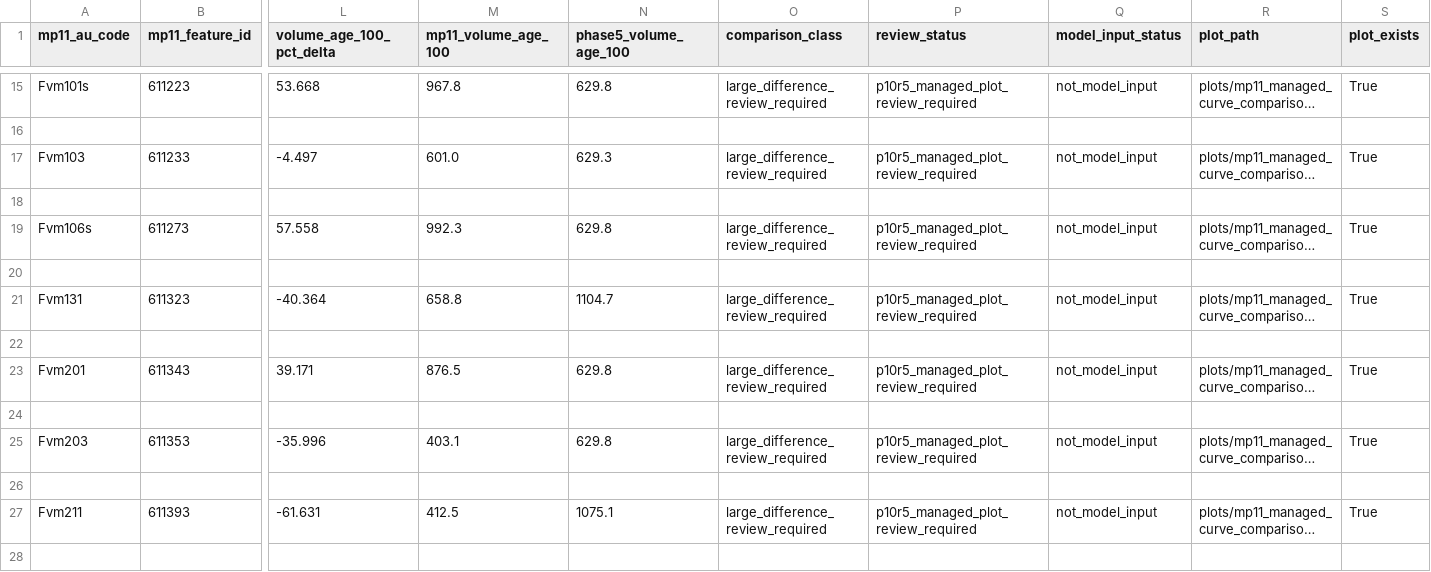
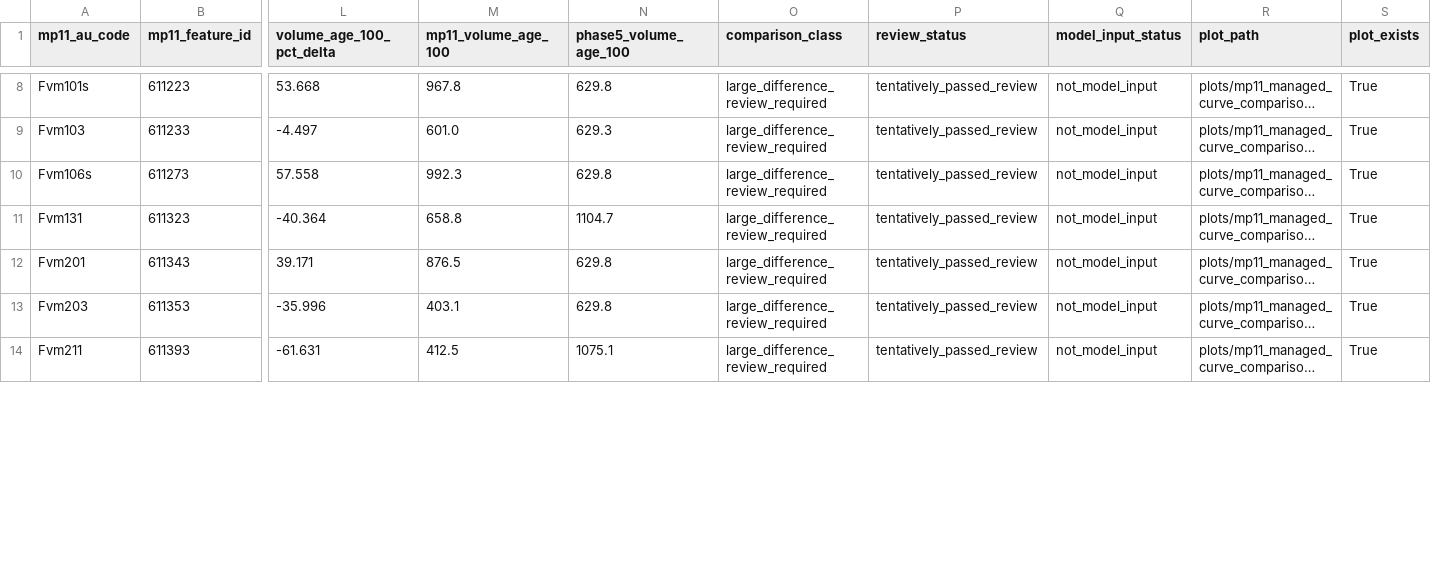
Before and after one commit to UBC-FRESH/femic-tfl6-instance, a CSV file: planning/tfl6_mp11_managed_curve_plot_manifest.csv, drawn as a sheet; only a part is shown, gaps mark what is left out; long unchanged cells end in …; removed rows and columns are numbered as before the commit, all else as after; rows hold the shown columns only; the diff covers the shown part only; the diff names each change by its address in the sheet, - before the commit and + after, or states it on an @@ line.

Commit message:
P10R.5 mark managed curves tentatively reviewed

```diff
--- a/planning/tfl6_mp11_managed_curve_plot_manifest.csv
+++ b/planning/tfl6_mp11_managed_curve_plot_manifest.csv
-P8 (review_status): p10r5_managed_plot_review_required
+P8 (review_status): tentatively_passed_review
-row 16: (empty)
-P9 (review_status): p10r5_managed_plot_review_required
+P9 (review_status): tentatively_passed_review
-row 18: (empty)
-P10 (review_status): p10r5_managed_plot_review_required
+P10 (review_status): tentatively_passed_review
-row 20: (empty)
-P11 (review_status): p10r5_managed_plot_review_required
+P11 (review_status): tentatively_passed_review
-row 22: (empty)
-P12 (review_status): p10r5_managed_plot_review_required
+P12 (review_status): tentatively_passed_review
-row 24: (empty)
-P13 (review_status): p10r5_managed_plot_review_required
+P13 (review_status): tentatively_passed_review
-row 26: (empty)
-P14 (review_status): p10r5_managed_plot_review_required
+P14 (review_status): tentatively_passed_review
-row 28: (empty)
```
Also changed, not shown: 20 removed rows and 20 edited cells elsewhere in this file, 11 other files.
